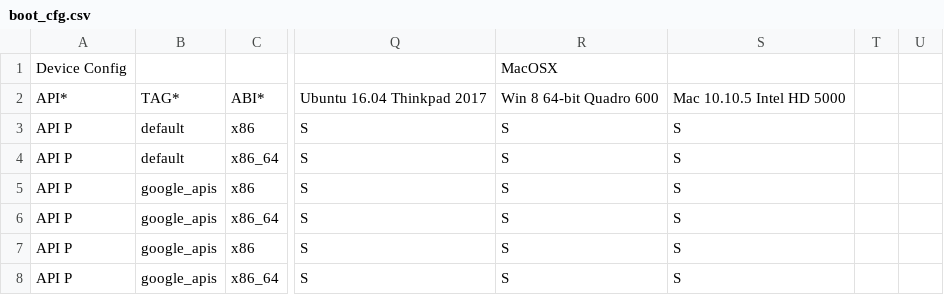
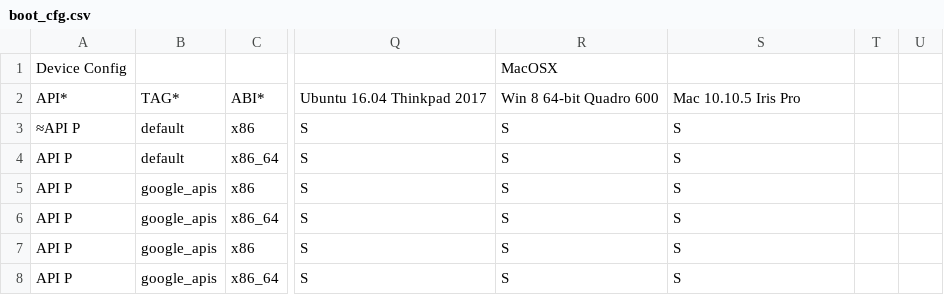
Before and after one commit to msft-mirror-aosp/platform.external.adt-infra, a CSV file: emu_test/config/boot_cfg.csv, drawn as a sheet; only a part is shown, gaps mark what is left out; the diff names each change by its address in the sheet, - before the commit and + after, or states it on an @@ line.

Commit message:
Updates boot_cfg.csv with proper Mac bot name.
Change-Id: I48494c382435e8972f6007169af9ce926f7e0e32

```diff
--- a/emu_test/config/boot_cfg.csv
+++ b/emu_test/config/boot_cfg.csv
-S2: Mac 10.10.5 Intel HD 5000
+S2: Mac 10.10.5 Iris Pro
-A3: API P
+A3: ≈API P
```
